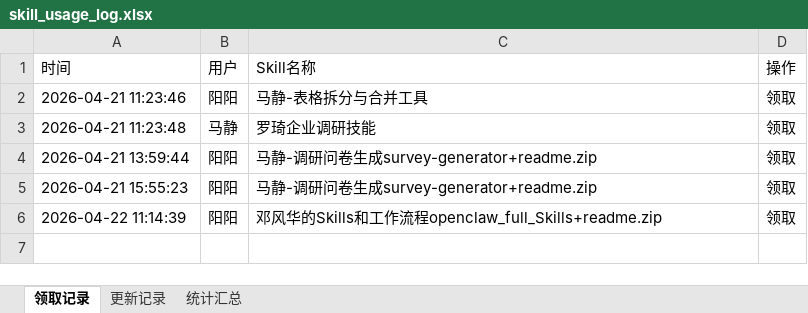
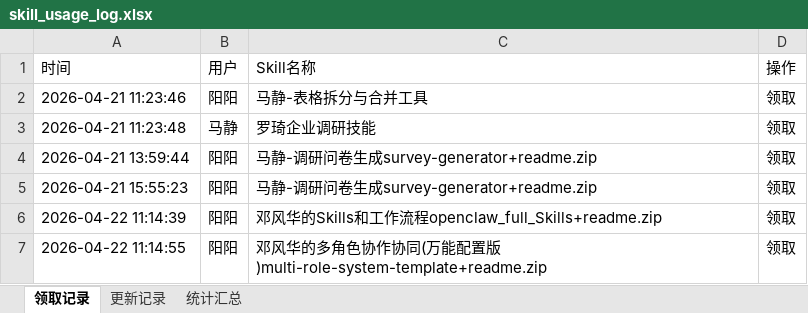
Before and after one commit to Yangyang0207/skill-library, an Excel workbook: data/skill_usage_log.xlsx, sheet 领取记录, drawn as a sheet; values as stored, in another font and other column widths than the file's, no borders; the diff names each change by its address in the sheet, - before the commit and + after, or states it on an @@ line.

Commit message:
[领取] 阳阳 领取/更新了《邓风华的多角色协作协同(万能配置版)multi-role-system-template+readme.zip》

```diff
--- a/data/skill_usage_log.xlsx (sheet 领取记录)
+++ b/data/skill_usage_log.xlsx (sheet 领取记录)
+row 7: 2026-04-22 11:14:55 | 阳阳 | 邓风华的多角色协作协同(万能配置版)multi-role-system-template+readme.zip | 领取
```
Also changed, not shown: sheet 统计汇总.
